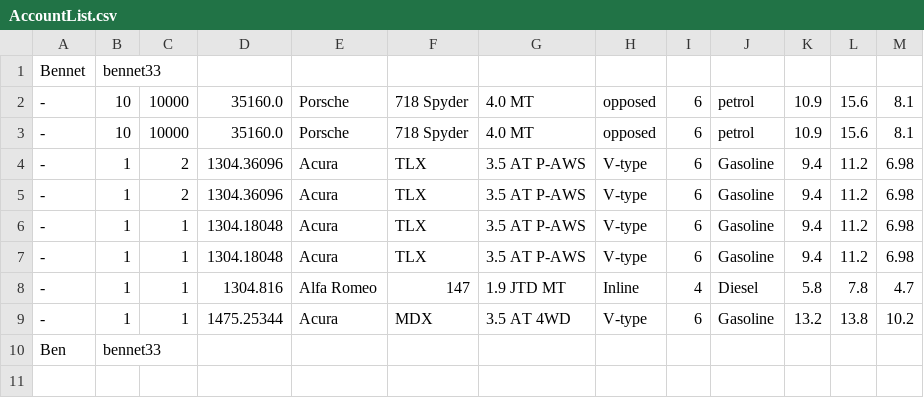
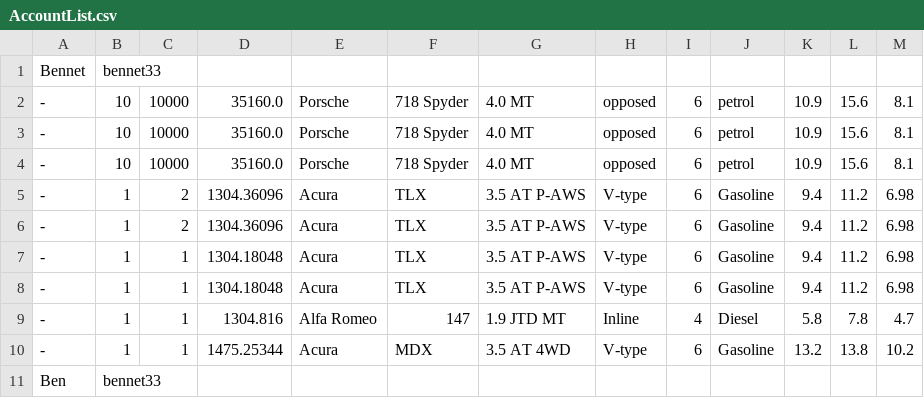
Before and after one commit to Broehnet/kfzportal, a CSV file: src/com/company/AccountList.csv, drawn as a sheet.

Commit message:
Bennet ist der beste

```diff
--- a/src/com/company/AccountList.csv
+++ b/src/com/company/AccountList.csv
@@ -3,2 +3,3 @@ Bennet,bennet33
 -,10,10000,35160.0,Porsche,718 Spyder,4.0 MT,opposed,6,petrol,10.9,15.6,8.1
+-,10,10000,35160.0,Porsche,718 Spyder,4.0 MT,opposed,6,petrol,10.9,15.6,8.1
 -,1,2,1304.36096,Acura,TLX,3.5 AT P-AWS,V-type,6,Gasoline,9.4,11.2,6.98
```
